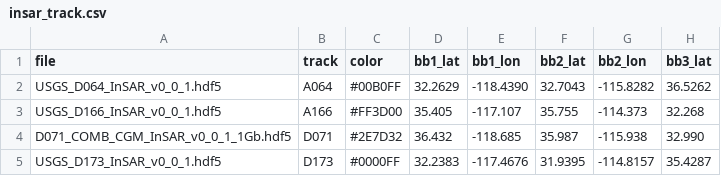
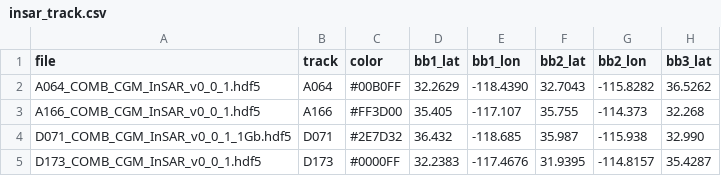
Before and after one commit to SCECcode/CGM_web, a CSV file: schema/CGM_data/insar_track.csv, drawn as a sheet; only a part is shown; the diff names each change by its address in the sheet, - before the commit and + after, or states it on an @@ line.

Commit message:
update schema for insar

```diff
--- a/schema/CGM_data/insar_track.csv
+++ b/schema/CGM_data/insar_track.csv
-A2 (file): USGS_D064_InSAR_v0_0_1.hdf5
+A2 (file): A064_COMB_CGM_InSAR_v0_0_1.hdf5
-A3 (file): USGS_D166_InSAR_v0_0_1.hdf5
+A3 (file): A166_COMB_CGM_InSAR_v0_0_1.hdf5
-A5 (file): USGS_D173_InSAR_v0_0_1.hdf5
+A5 (file): D173_COMB_CGM_InSAR_v0_0_1.hdf5
```
Also changed, not shown: 2 other files.
